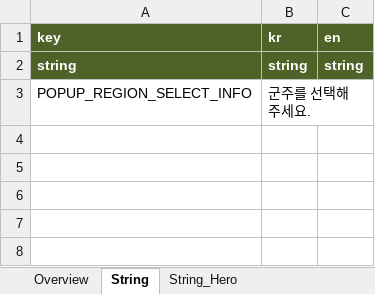
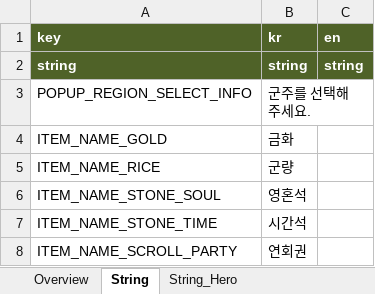
Before and after one commit to Roksan4614/ThreeKingdoms, an Excel workbook: ExcelToJSONConverter/excel/stringTable.xlsx, sheet String, drawn as a sheet; values as stored, in another font and other column widths than the file's, no borders; the diff names each change by its address in the sheet, - before the commit and + after, or states it on an @@ line.

```diff
--- a/ExcelToJSONConverter/excel/stringTable.xlsx (sheet String)
+++ b/ExcelToJSONConverter/excel/stringTable.xlsx (sheet String)
+row 4: ITEM_NAME_GOLD | 금화
+row 5: ITEM_NAME_RICE | 군량
+row 6: ITEM_NAME_STONE_SOUL | 영혼석
+row 7: ITEM_NAME_STONE_TIME | 시간석
+row 8: ITEM_NAME_SCROLL_PARTY | 연회권
```
Also changed, not shown: sheet String_ScenarioTalk, 36 other files.
